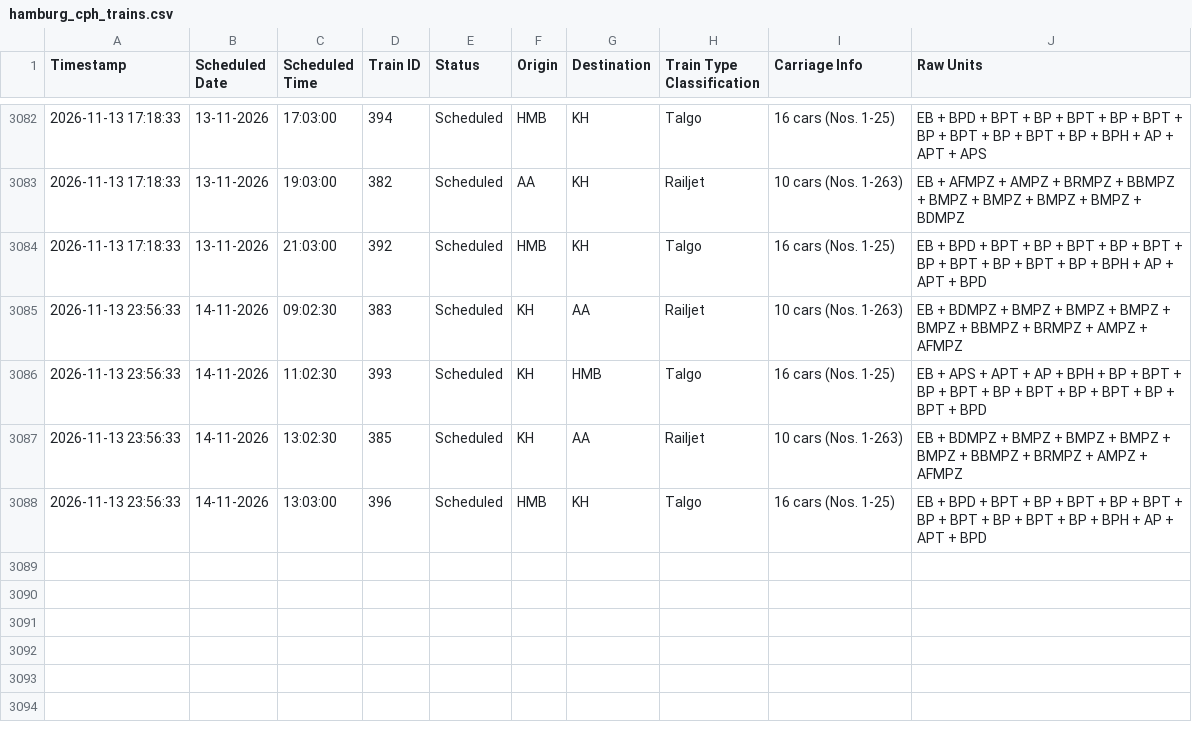
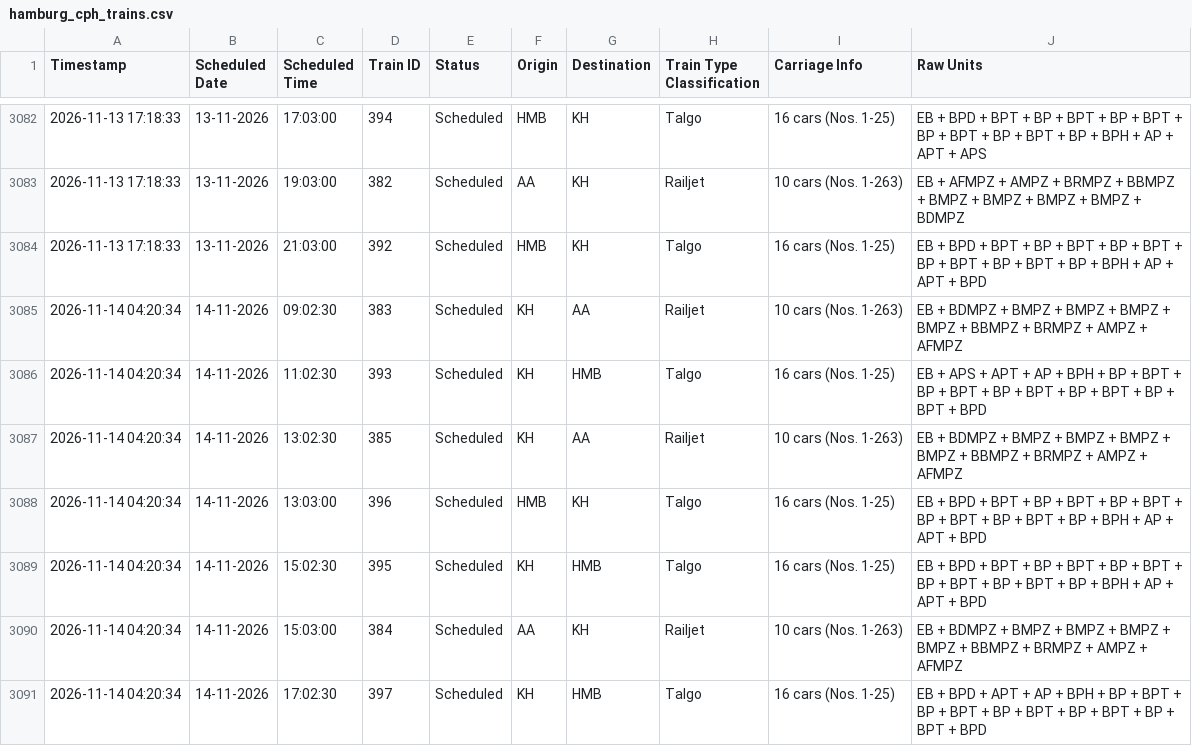
Before and after one commit to lucasvduin/talgo-tracker, a CSV file: hamburg_cph_trains.csv, drawn as a sheet; only a part is shown, gaps mark what is left out.

```diff
--- a/hamburg_cph_trains.csv
+++ b/hamburg_cph_trains.csv
@@ -3084,5 +3084,8 @@
 2026-11-13 17:18:33;13-11-2026;21:03:00;392;Scheduled;HMB;KH;Talgo;16 cars (Nos. 1-25);EB + BPD + BPT + BP + BPT + BP + BPT + BP + BPT + BP + BPT + BP + BPH + AP + APT + BPD
-2026-11-13 23:56:33;14-11-2026;09:02:30;383;Scheduled;KH;AA;Railjet;10 cars (Nos. 1-263);EB + BDMPZ + BMPZ + BMPZ + BMPZ + BMPZ + BBMPZ + BRMPZ + AMPZ + AFMPZ
-2026-11-13 23:56:33;14-11-2026;11:02:30;393;Scheduled;KH;HMB;Talgo;16 cars (Nos. 1-25);EB + APS + APT + AP + BPH + BP + BPT + BP + BPT + BP + BPT + BP + BPT + BP + BPT + BPD
-2026-11-13 23:56:33;14-11-2026;13:02:30;385;Scheduled;KH;AA;Railjet;10 cars (Nos. 1-263);EB + BDMPZ + BMPZ + BMPZ + BMPZ + BMPZ + BBMPZ + BRMPZ + AMPZ + AFMPZ
-2026-11-13 23:56:33;14-11-2026;13:03:00;396;Scheduled;HMB;KH;Talgo;16 cars (Nos. 1-25);EB + BPD + BPT + BP + BPT + BP + BPT + BP + BPT + BP + BPT + BP + BPH + AP + APT + BPD
+2026-11-14 04:20:34;14-11-2026;09:02:30;383;Scheduled;KH;AA;Railjet;10 cars (Nos. 1-263);EB + BDMPZ + BMPZ + BMPZ + BMPZ + BMPZ + BBMPZ + BRMPZ + AMPZ + AFMPZ
+2026-11-14 04:20:34;14-11-2026;11:02:30;393;Scheduled;KH;HMB;Talgo;16 cars (Nos. 1-25);EB + APS + APT + AP + BPH + BP + BPT + BP + BPT + BP + BPT + BP + BPT + BP + BPT + BPD
+2026-11-14 04:20:34;14-11-2026;13:02:30;385;Scheduled;KH;AA;Railjet;10 cars (Nos. 1-263);EB + BDMPZ + BMPZ + BMPZ + BMPZ + BMPZ + BBMPZ + BRMPZ + AMPZ + AFMPZ
+2026-11-14 04:20:34;14-11-2026;13:03:00;396;Scheduled;HMB;KH;Talgo;16 cars (Nos. 1-25);EB + BPD + BPT + BP + BPT + BP + BPT + BP + BPT + BP + BPT + BP + BPH + AP + APT + BPD
+2026-11-14 04:20:34;14-11-2026;15:02:30;395;Scheduled;KH;HMB;Talgo;16 cars (Nos. 1-25);EB + BPD + BPT + BP + BPT + BP + BPT + BP + BPT + BP + BPT + BP + BPH + AP + APT + BPD
+2026-11-14 04:20:34;14-11-2026;15:03:00;384;Scheduled;AA;KH;Railjet;10 cars (Nos. 1-263);EB + BDMPZ + BMPZ + BMPZ + BMPZ + BMPZ + BBMPZ + BRMPZ + AMPZ + AFMPZ
+2026-11-14 04:20:34;14-11-2026;17:02:30;397;Scheduled;KH;HMB;Talgo;16 cars (Nos. 1-25);EB + BPD + APT + AP + BPH + BP + BPT + BP + BPT + BP + BPT + BP + BPT + BP + BPT + BPD
```
Also changed, not shown: 1 other file.
